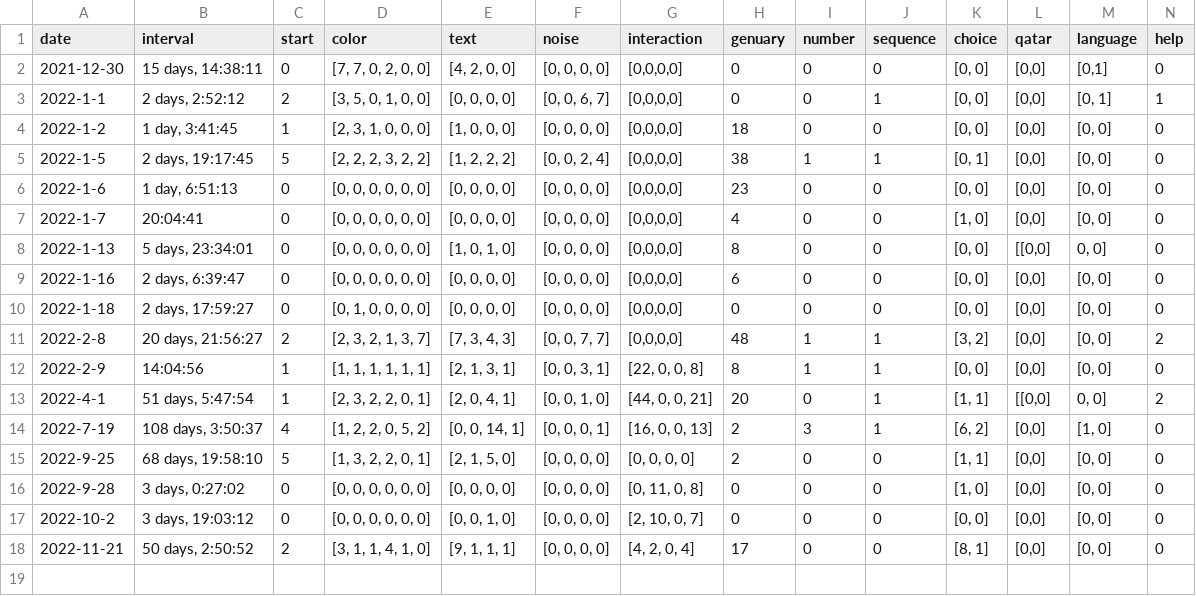
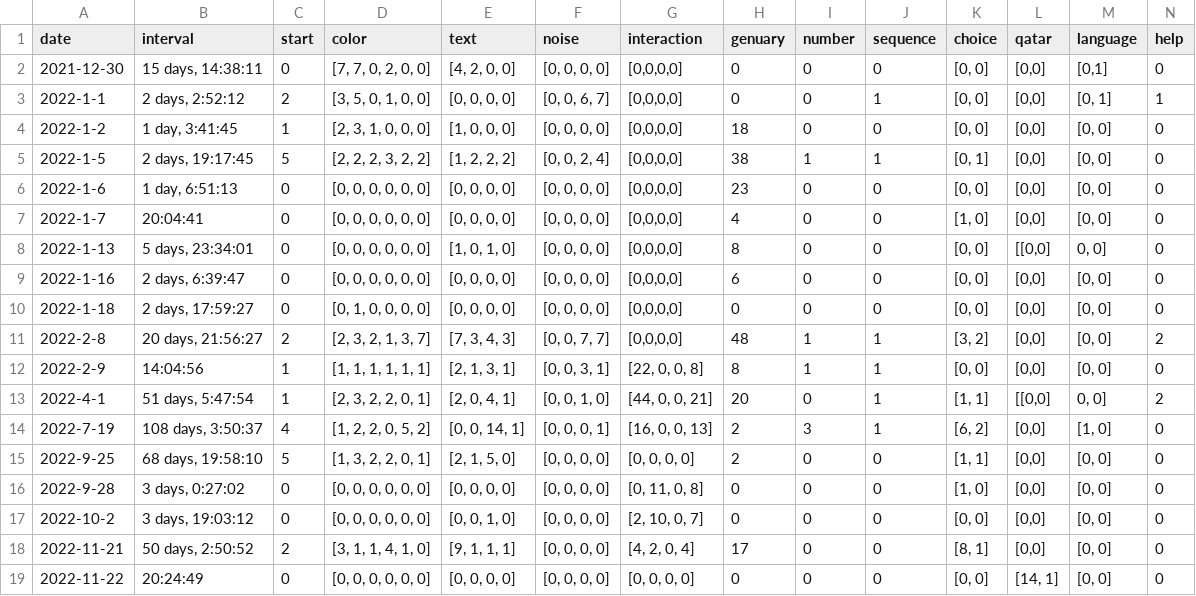
Before and after one commit to rvalla/azarte.bot, a CSV file: usage.csv, drawn as a sheet; only a part is shown; rows hold the shown columns only; the diff names each change by its address in the sheet, - before the commit and + after, or states it on an @@ line.

```diff
--- a/usage.csv
+++ b/usage.csv
+row 19: 2022-11-22 | 20:24:49 | 0 | [0, 0, 0, 0, 0, 0] | [0, 0, 0, 0] | [0, 0, 0, 0] | [0, 0, 0, 0] | 0 | 0 | 0 | [0, 0] | [14, 1] | [0, 0] | 0
```
Also changed, not shown: 1 other file.
